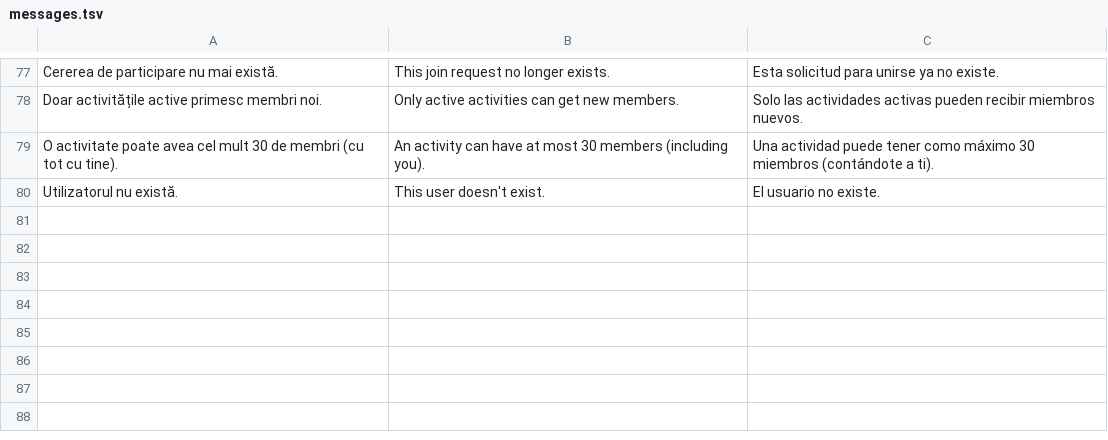
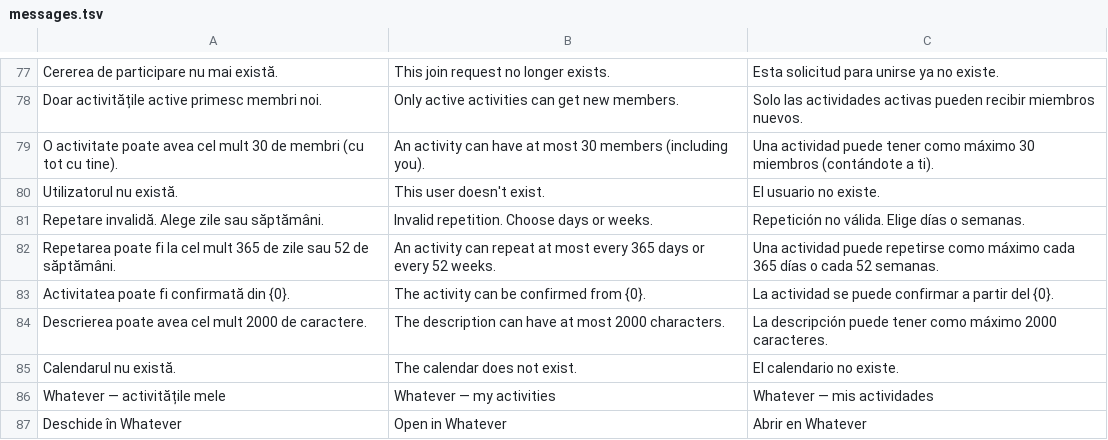
Before and after one commit to CapitanAlunaFiarta/SOPM-whatever-app, a TSV file: backend/task-service/src/main/resources/i18n/messages.tsv, drawn as a sheet; only a part is shown, gaps mark what is left out; the diff names each change by its address in the sheet, - before the commit and + after, or states it on an @@ line.

```diff
--- a/backend/task-service/src/main/resources/i18n/messages.tsv
+++ b/backend/task-service/src/main/resources/i18n/messages.tsv
+row 81: Repetare invalidă. Alege zile sau săptămâni. | Invalid repetition. Choose days or weeks. | Repetición no válida. Elige días o semanas.
+row 82: Repetarea poate fi la cel mult 365 de zile sau 52 de săptămâni. | An activity can repeat at most every 365 days or every 52 weeks. | Una actividad puede repetirse como máximo cada 365 días o cada 52 semanas.
+row 83: Activitatea poate fi confirmată din {0}. | The activity can be confirmed from {0}. | La actividad se puede confirmar a partir del {0}.
+row 84: Descrierea poate avea cel mult 2000 de caractere. | The description can have at most 2000 characters. | La descripción puede tener como máximo 2000 caracteres.
+row 85: Calendarul nu există. | The calendar does not exist. | El calendario no existe.
+row 86: Whatever — activitățile mele | Whatever — my activities | Whatever — mis actividades
+row 87: Deschide în Whatever | Open in Whatever | Abrir en Whatever
```
Also changed, not shown: 35 other files.
